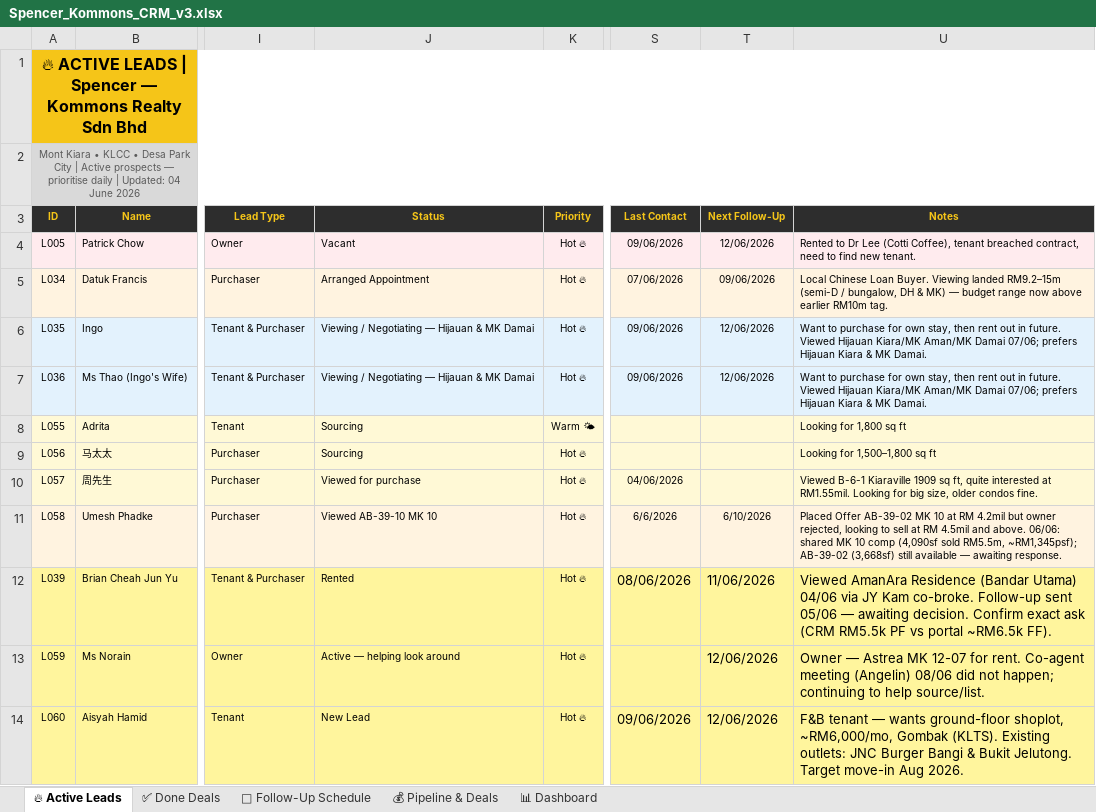
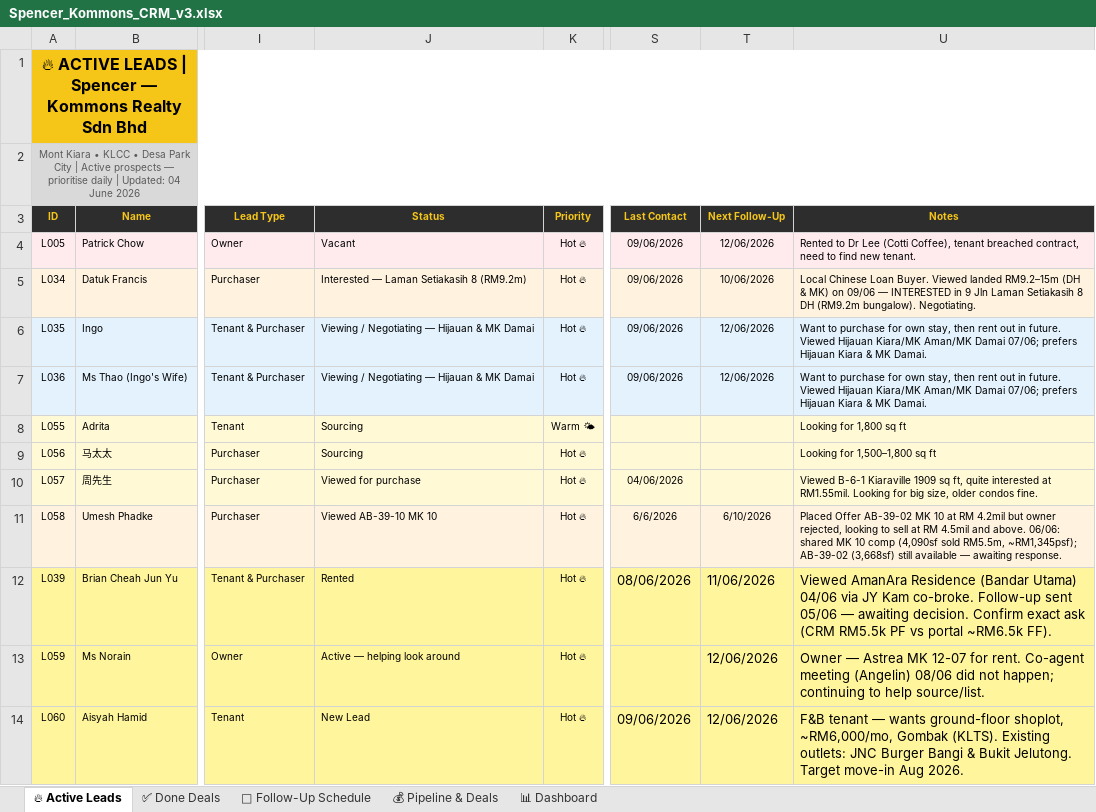
Before and after one commit to Spencerr2626/Spencer, an Excel workbook: references/crm/Spencer_Kommons_CRM_v3.xlsx, sheet 🔥 Active Leads, drawn as a sheet; only a part is shown, gaps mark what is left out; values as stored, in another font and other column widths than the file's, no borders; charts and pictures not drawn; the diff names each change by its address in the sheet, - before the commit and + after, or states it on an @@ line.

```diff
--- a/references/crm/Spencer_Kommons_CRM_v3.xlsx (sheet 🔥 Active Leads)
+++ b/references/crm/Spencer_Kommons_CRM_v3.xlsx (sheet 🔥 Active Leads)
-J5 (Status): Arranged Appointment
+J5 (Status): Interested — Laman Setiakasih 8 (RM9.2m)
-S5 (Last Contact): 07/06/2026
+S5 (Last Contact): 09/06/2026
-T5 (Next Follow-Up): 09/06/2026
+T5 (Next Follow-Up): 10/06/2026
-U5 (Notes): …Loan Buyer. Viewing landed RM9.2–15m (semi-D / bungalow, DH & MK) — budget range now above earlier RM10m tag.
+U5 (Notes): …Loan Buyer. Viewed landed RM9.2–15m (DH & MK) on 09/06 — INTERESTED in 9 Jln Laman Setiakasih 8 DH (RM9.2m bungalow). Negotiating.
```
Also changed, not shown: sheet 💰 Pipeline & Deals, sheet 📅 Follow-Up Schedule, sheet 📊 Dashboard.
